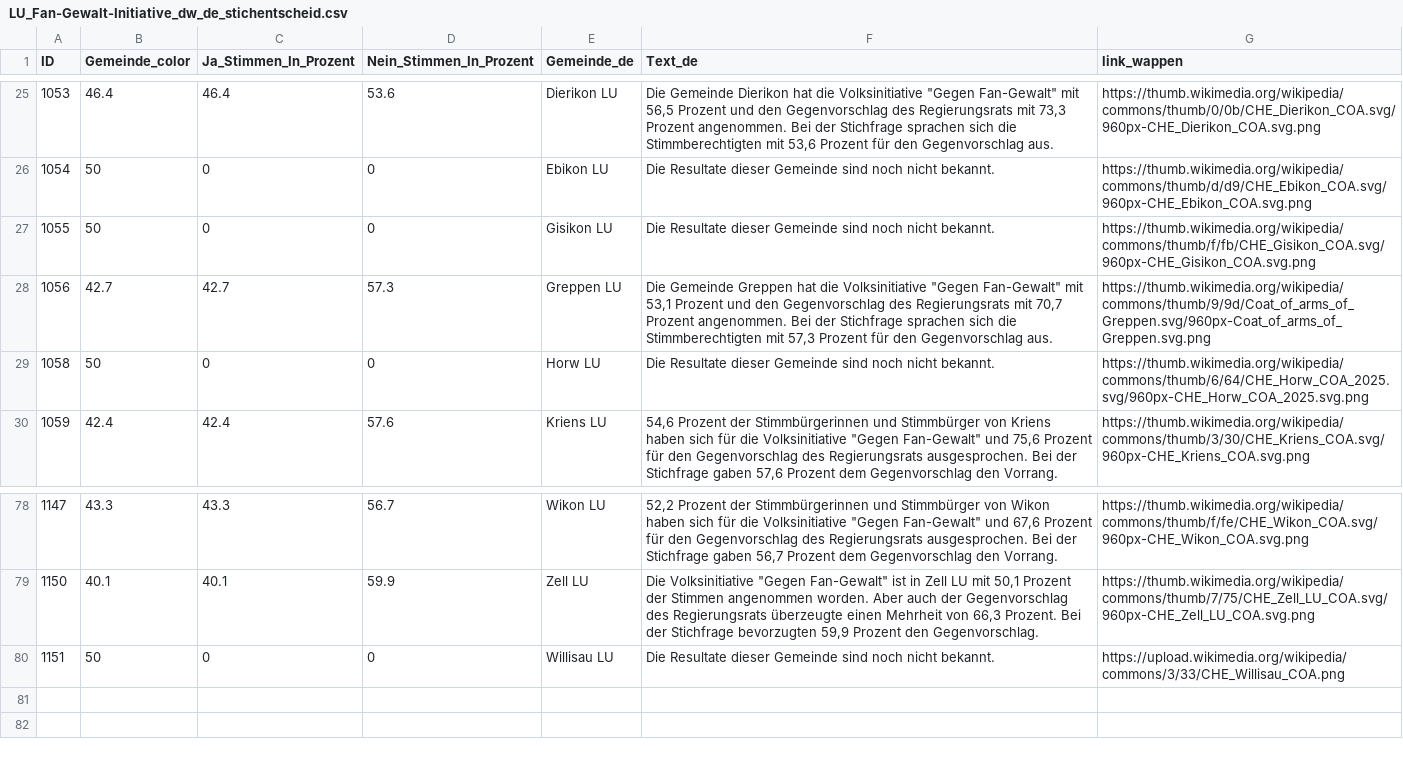
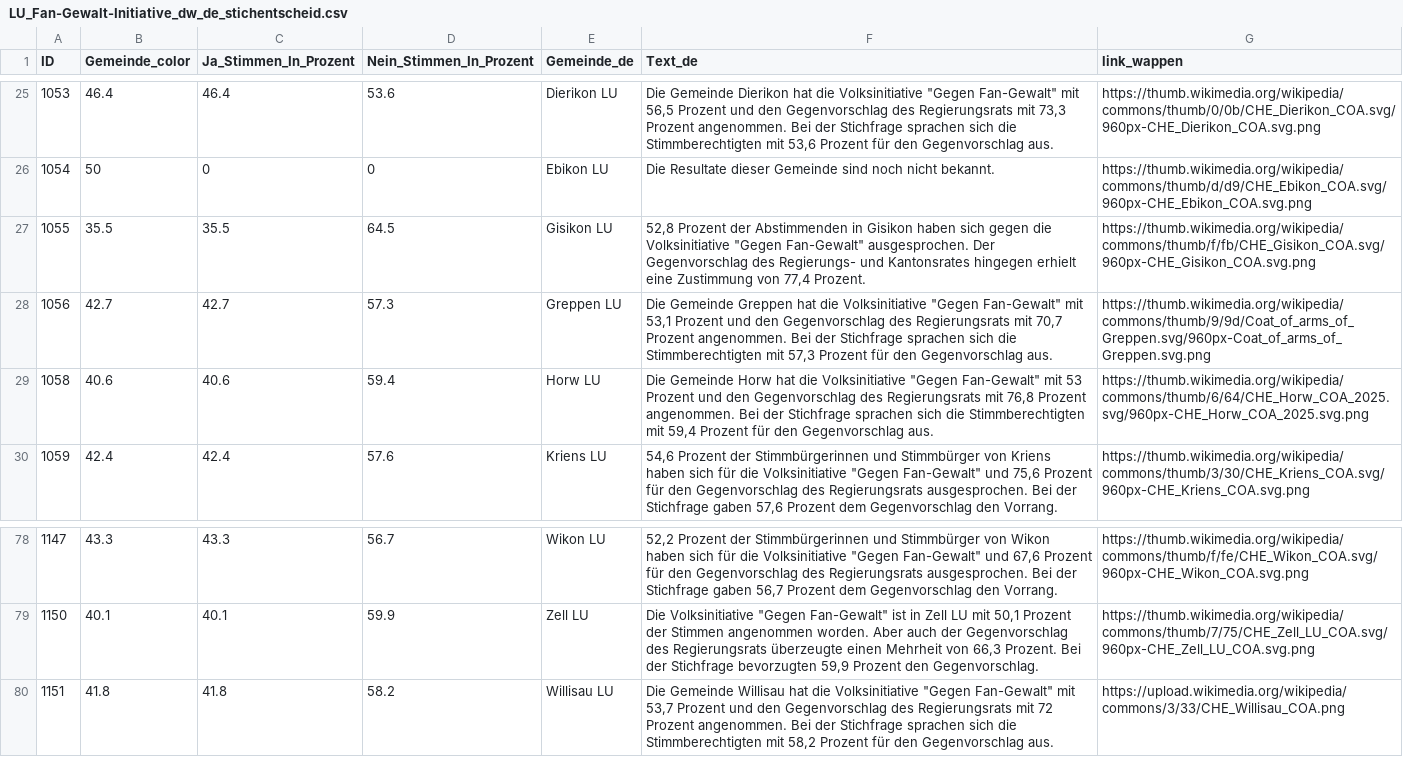
Before and after one commit to awp-finanznachrichten/lena_september2026, a CSV file: Output_Cantons/LU_Fan-Gewalt-Initiative_dw_de_stichentscheid.csv, drawn as a sheet; only a part is shown, gaps mark what is left out.

```diff
--- a/Output_Cantons/LU_Fan-Gewalt-Initiative_dw_de_stichentscheid.csv
+++ b/Output_Cantons/LU_Fan-Gewalt-Initiative_dw_de_stichentscheid.csv
@@ -26,5 +26,5 @@
 1054,50,0,0,"Ebikon LU","Die Resultate dieser Gemeinde sind noch nicht bekannt.","https://thumb.wikimedia.org/wikipedia/commons/thumb/d/d9/CHE_Ebikon_COA.svg/960px-CHE_Ebikon_COA.svg.png"
-1055,50,0,0,"Gisikon LU","Die Resultate dieser Gemeinde sind noch nicht bekannt.","https://thumb.wikimedia.org/wikipedia/commons/thumb/f/fb/CHE_Gisikon_COA.svg/960px-CHE_Gisikon_COA.svg.png"
+1055,35.5,35.5,64.5,"Gisikon LU","52,8 Prozent der Abstimmenden in Gisikon haben sich gegen die Volksinitiative ""Gegen Fan-Gewalt"" ausgesprochen. Der Gegenvorschlag des Regierungs- und Kantonsrates hingegen erhielt eine Zustimmung von 77,4 Prozent.","https://thumb.wikimedia.org/wikipedia/commons/thumb/f/fb/CHE_Gisikon_COA.svg/960px-CHE_Gisikon_COA.svg.png"
 1056,42.7,42.7,57.3,"Greppen LU","Die Gemeinde Greppen hat die Volksinitiative ""Gegen Fan-Gewalt"" mit 53,1 Prozent und den Gegenvorschlag des Regierungsrats mit 70,7 Prozent angenommen. Bei der Stichfrage sprachen sich die Stimmberechtigten mit 57,3 Prozent für den Gegenvorschlag aus.","https://thumb.wikimedia.org/wikipedia/commons/thumb/9/9d/Coat_of_arms_of_Greppen.svg/960px-Coat_of_arms_of_Greppen.svg.png"
-1058,50,0,0,"Horw LU","Die Resultate dieser Gemeinde sind noch nicht bekannt.","https://thumb.wikimedia.org/wikipedia/commons/thumb/6/64/CHE_Horw_COA_2025.svg/960px-CHE_Horw_COA_2025.svg.png"
+1058,40.6,40.6,59.4,"Horw LU","Die Gemeinde Horw hat die Volksinitiative ""Gegen Fan-Gewalt"" mit 53 Prozent und den Gegenvorschlag des Regierungsrats mit 76,8 Prozent angenommen. Bei der Stichfrage sprachen sich die Stimmberechtigten mit 59,4 Prozent für den Gegenvorschlag aus.","https://thumb.wikimedia.org/wikipedia/commons/thumb/6/64/CHE_Horw_COA_2025.svg/960px-CHE_Horw_COA_2025.svg.png"
 1059,42.4,42.4,57.6,"Kriens LU","54,6 Prozent der Stimmbürgerinnen und Stimmbürger von Kriens haben sich für die Volksinitiative ""Gegen Fan-Gewalt"" und 75,6 Prozent für den Gegenvorschlag des Regierungsrats ausgesprochen. Bei der Stichfrage gaben 57,6 Prozent dem Gegenvorschlag den Vorrang.","https://thumb.wikimedia.org/wikipedia/commons/thumb/3/30/CHE_Kriens_COA.svg/960px-CHE_Kriens_COA.svg.png"
@@ -79,2 +79,2 @@
 1150,40.1,40.1,59.9,"Zell LU","Die Volksinitiative ""Gegen Fan-Gewalt"" ist in Zell LU mit 50,1 Prozent der Stimmen angenommen worden. Aber auch der Gegenvorschlag des Regierungsrats überzeugte einen Mehrheit von 66,3 Prozent. Bei der Stichfrage bevorzugten 59,9 Prozent den Gegenvorschlag.","https://thumb.wikimedia.org/wikipedia/commons/thumb/7/75/CHE_Zell_LU_COA.svg/960px-CHE_Zell_LU_COA.svg.png"
-1151,50,0,0,"Willisau LU","Die Resultate dieser Gemeinde sind noch nicht bekannt.","https://upload.wikimedia.org/wikipedia/commons/3/33/CHE_Willisau_COA.png"
+1151,41.8,41.8,58.2,"Willisau LU","Die Gemeinde Willisau hat die Volksinitiative ""Gegen Fan-Gewalt"" mit 53,7 Prozent und den Gegenvorschlag des Regierungsrats mit 72 Prozent angenommen. Bei der Stichfrage sprachen sich die Stimmberechtigten mit 58,2 Prozent für den Gegenvorschlag aus.","https://upload.wikimedia.org/wikipedia/commons/3/33/CHE_Willisau_COA.png"
```
Also changed, not shown: Output_Cantons/LU_Fan-Gewalt-Initiative_dw_de_gegenvorschlag.csv, Output_Cantons/LU_Fan-Gewalt-Initiative_dw_de_initiative.csv, 15 other files.
